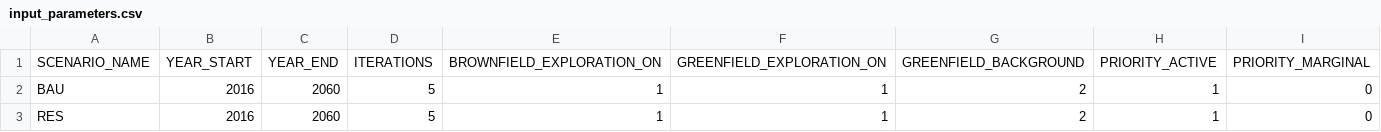
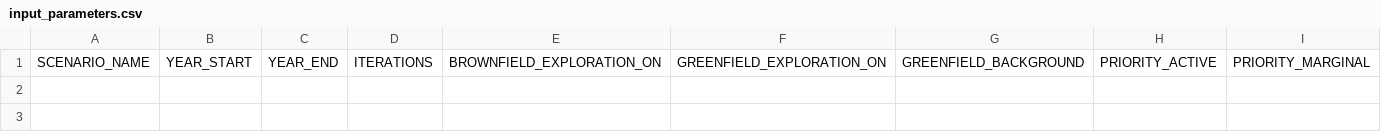
Before and after one commit to sanorthey/pemmss, a CSV file: input_files/input_parameters.csv, drawn as a sheet; only a part is shown; rows hold the shown columns only; the diff names each change by its address in the sheet, - before the commit and + after, or states it on an @@ line.

```diff
--- a/input_files/input_parameters.csv
+++ b/input_files/input_parameters.csv
-row 2: BAU | 2016 | 2060 | 5 | 1 | 1 | 2 | 1 | 0
-row 3: RES | 2016 | 2060 | 5 | 1 | 1 | 2 | 1 | 0
```
Also changed, not shown: input_files/input_demand.csv, input_files/input_exploration_production_factors_timeseries.csv, 6 other files.
